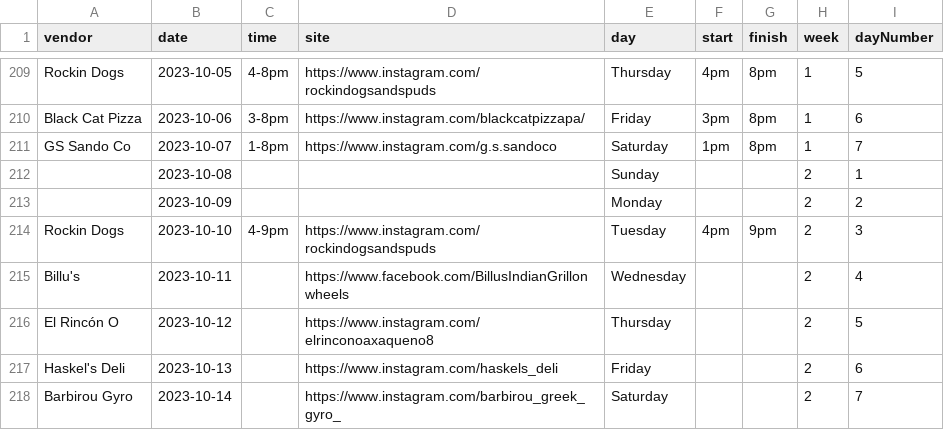
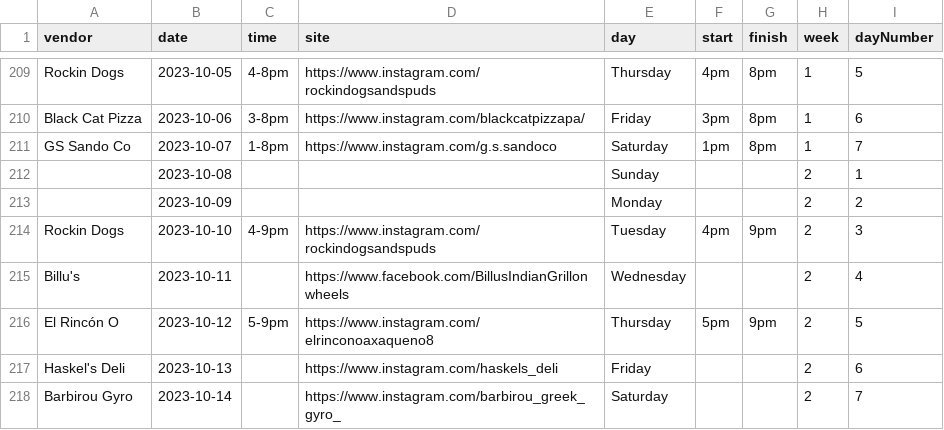
Before and after one commit to lolevbeer/site, a CSV file: _data/food.csv, drawn as a sheet; only a part is shown, gaps mark what is left out.

Commit message:
Sync Data from google sheets

```diff
--- a/_data/food.csv
+++ b/_data/food.csv
@@ -215,3 +215,3 @@
 "Billu's","2023-10-11","","https://www.facebook.com/BillusIndianGrillonwheels","Wednesday","","","2","4"
-"El Rincón O","2023-10-12","","https://www.instagram.com/elrinconoaxaqueno8","Thursday","","","2","5"
+"El Rincón O","2023-10-12","5-9pm","https://www.instagram.com/elrinconoaxaqueno8","Thursday","5pm","9pm","2","5"
 "Haskel's Deli","2023-10-13","","https://www.instagram.com/haskels_deli","Friday","","","2","6"
```
